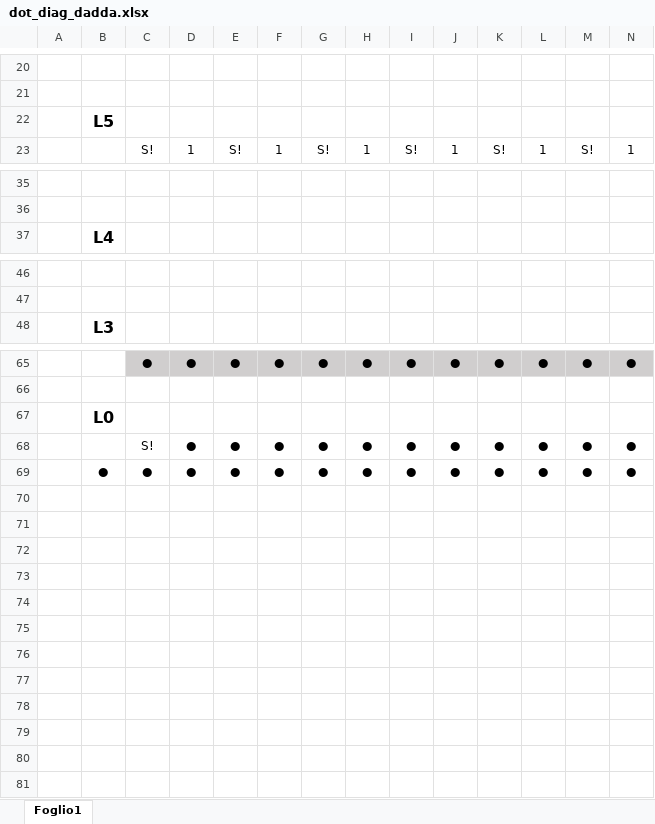
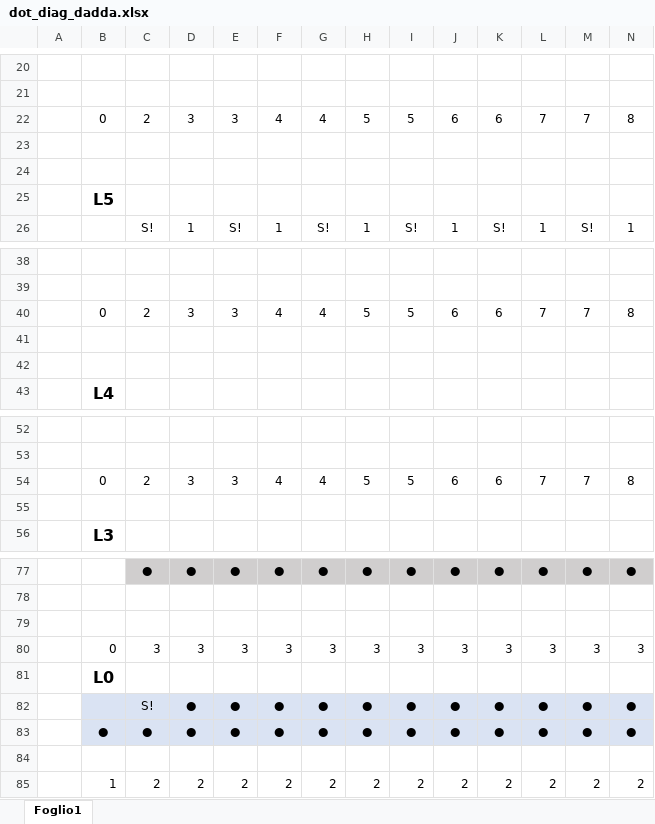
Before and after one commit to Luigi2898/Laboratori-ISA, an Excel workbook: Lab2/dot_diag_dadda.xlsx, sheet Foglio1, drawn as a sheet; only a part is shown, gaps mark what is left out; values as stored, in another font and other column widths than the file's, no borders; charts and pictures not drawn; addresses are those after the commit; rows hold the shown columns only; the diff covers the shown part only; the diff names each change by its address in the sheet, - before the commit and + after, or states it on an @@ line.

```diff
--- a/Lab2/dot_diag_dadda.xlsx (sheet Foglio1)
+++ b/Lab2/dot_diag_dadda.xlsx (sheet Foglio1)
+row 22:  | 0 | 2 | 3 | 3 | 4 | 4 | 5 | 5 | 6 | 6 | 7 | 7 | 8
+row 23: (empty)
+row 24: (empty)
+row 40:  | 0 | 2 | 3 | 3 | 4 | 4 | 5 | 5 | 6 | 6 | 7 | 7 | 8
+row 41: (empty)
+row 42: (empty)
+row 54:  | 0 | 2 | 3 | 3 | 4 | 4 | 5 | 5 | 6 | 6 | 7 | 7 | 8
+row 55: (empty)
+row 79: (empty)
+row 80:  | 0 | 3 | 3 | 3 | 3 | 3 | 3 | 3 | 3 | 3 | 3 | 3 | 3
-B82:N83 fill: none
+B82:N83 fill: #DAE3F3
+row 84: (empty)
+row 85:  | 1 | 2 | 2 | 2 | 2 | 2 | 2 | 2 | 2 | 2 | 2 | 2 | 2
```
Also changed, not shown: 4 added rows and cell formats elsewhere in this sheet, charts or pictures, 2 other files.
